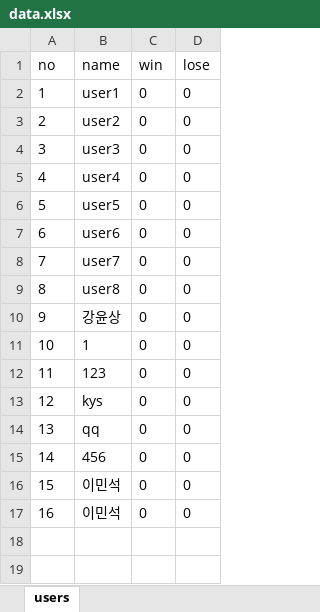
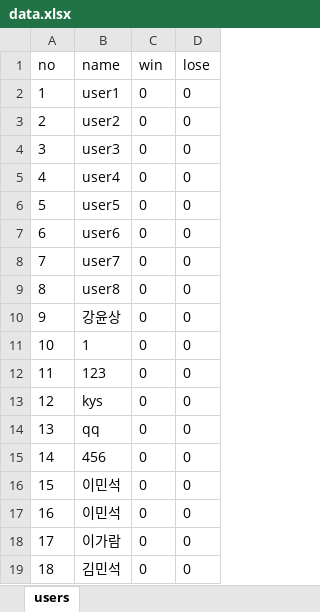
Before and after one commit to chocolithm/bitcamp-project4, an Excel workbook: app-server/data.xlsx, sheet users, drawn as a sheet; values as stored, in another font and other column widths than the file's, no borders; the diff names each change by its address in the sheet, - before the commit and + after, or states it on an @@ line.

```diff
--- a/app-server/data.xlsx (sheet users)
+++ b/app-server/data.xlsx (sheet users)
+row 18: 17 | 이가람 | 0 | 0
+row 19: 18 | 김민석 | 0 | 0
```
Also changed, not shown: 2 other files.
